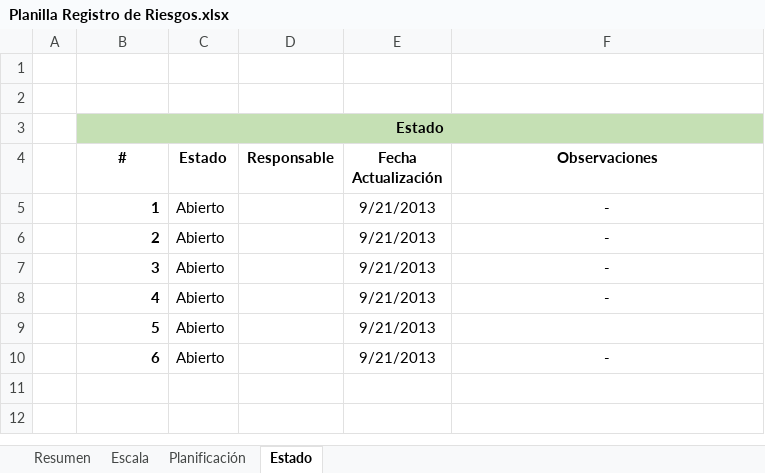
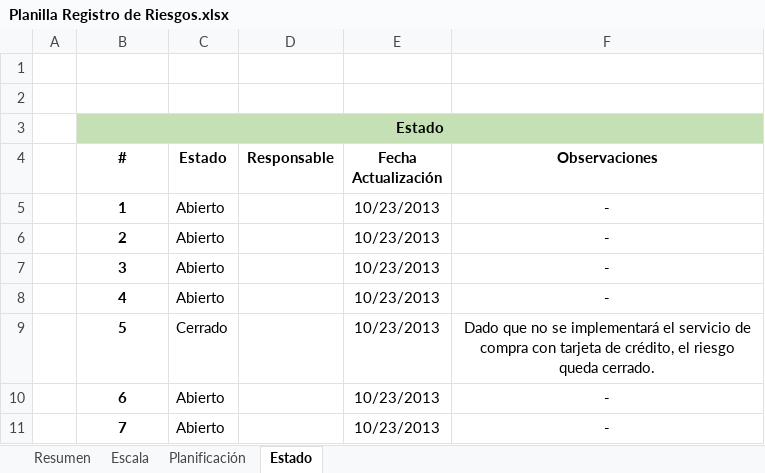
Before and after one commit to dschenkelman/a-malazan-wolvering, an Excel workbook: docs/Planilla Registro de Riesgos.xlsx, sheet Estado, drawn as a sheet; values as stored, in another font and other column widths than the file's, no borders; the diff names each change by its address in the sheet, - before the commit and + after, or states it on an @@ line.

Commit message:
# Manejo de Riesgos

```diff
--- a/docs/Planilla Registro de Riesgos.xlsx (sheet Estado)
+++ b/docs/Planilla Registro de Riesgos.xlsx (sheet Estado)
-B5:B10 alignment: right
+B5:B10 alignment: center
-E5:E10 (Fecha Actualización): 9/21/2013
+E5:E10 (Fecha Actualización): 10/23/2013
-C9 (Estado): Abierto
+C9 (Estado): Cerrado
-F9 (Observaciones): (empty)
+F9 (Observaciones): Dado que no se implementará el servicio de compra con tarjeta de crédito, el riesgo queda cerrado.
+row 11:  | 7 | Abierto |  | 10/23/2013 | -
```
Also changed, not shown: sheet Resumen, sheet Planificación, sheet Escala, 1 other file.
